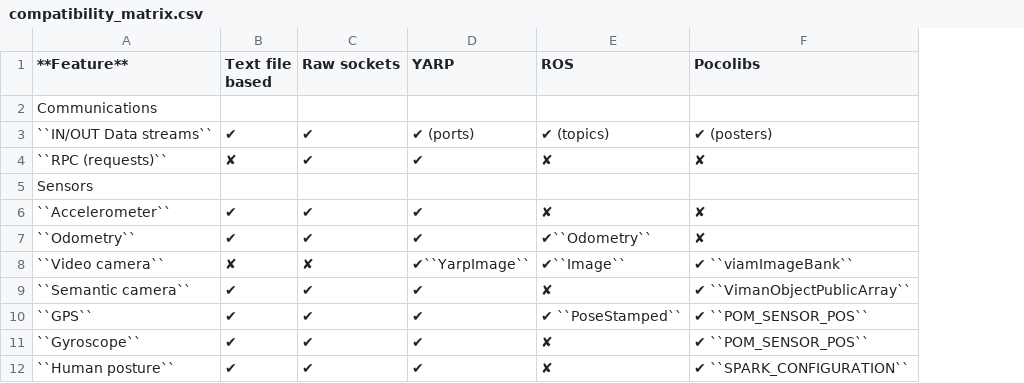
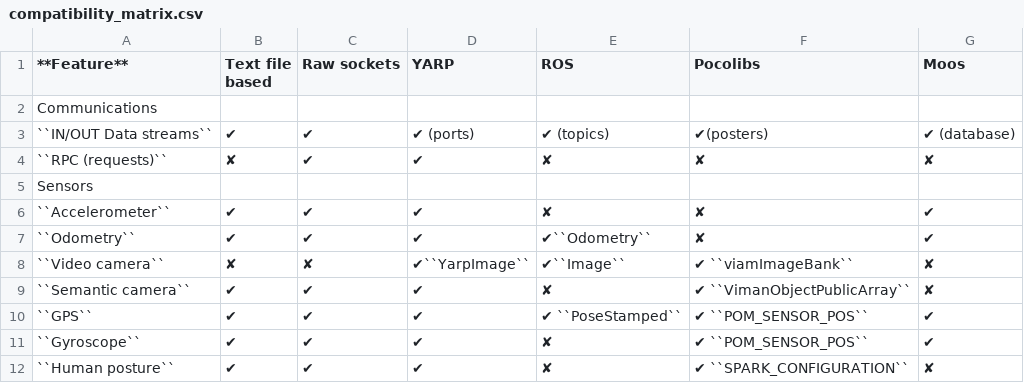
Before and after one commit to morse-simulator/morse, a CSV file: doc/morse/user/compatibility_matrix.csv, drawn as a sheet; only a part is shown; the diff names each change by its address in the sheet, - before the commit and + after, or states it on an @@ line.

Commit message:
[doc] Fill compatibility matrix for Moos

```diff
--- a/doc/morse/user/compatibility_matrix.csv
+++ b/doc/morse/user/compatibility_matrix.csv
+column G (Moos), rows 3-12: ✔ (database) | ✘ |  | ✔ | ✔ | ✘ | ✘ | ✔ | ✔ | ✘
-F3 (Pocolibs): ✔ (posters)
+F3 (Pocolibs): ✔(posters)
```
